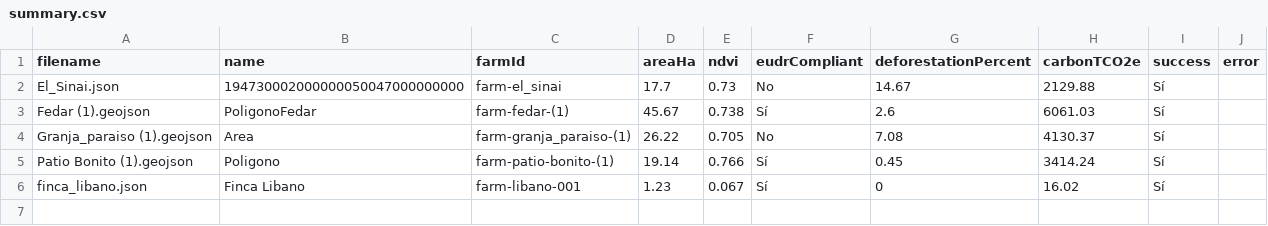
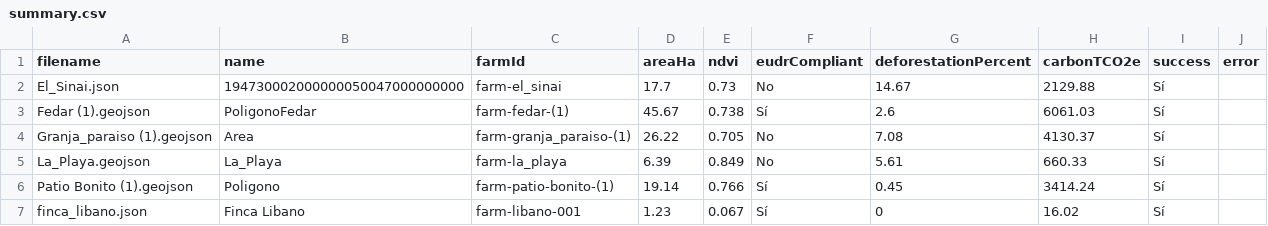
Before and after one commit to fabianhuertas1992/nuwa-digital-twin, a CSV file: data/farms/output/summary.csv, drawn as a sheet; the diff names each change by its address in the sheet, - before the commit and + after, or states it on an @@ line.

```diff
--- a/data/farms/output/summary.csv
+++ b/data/farms/output/summary.csv
+row 5: La_Playa.geojson | La_Playa | farm-la_playa | 6.39 | 0.849 | No | 5.61 | 660.33 | Sí
```
Also changed, not shown: 15 other files.
